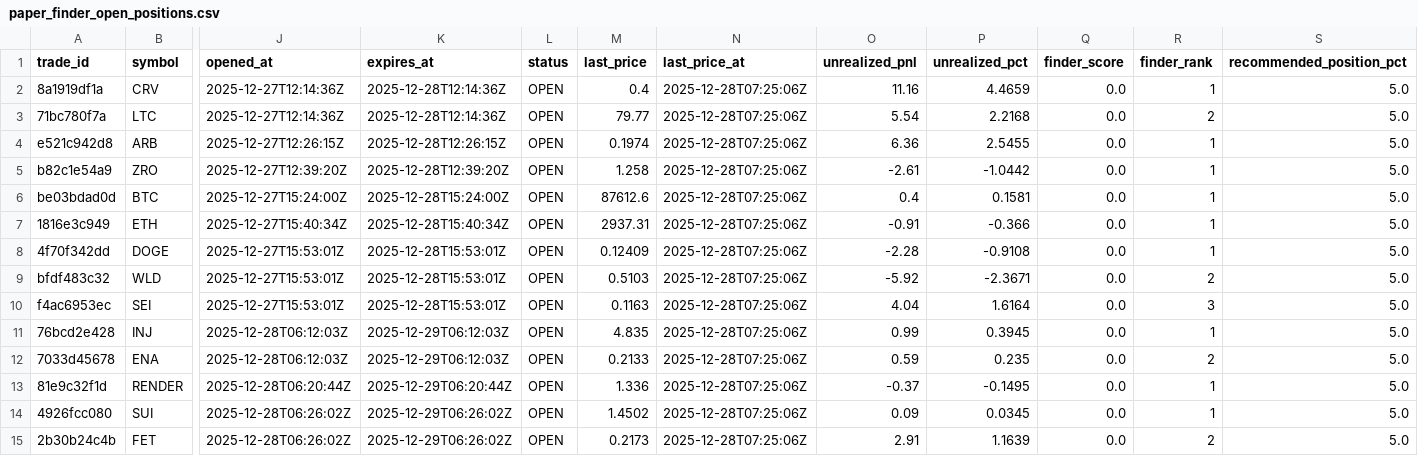
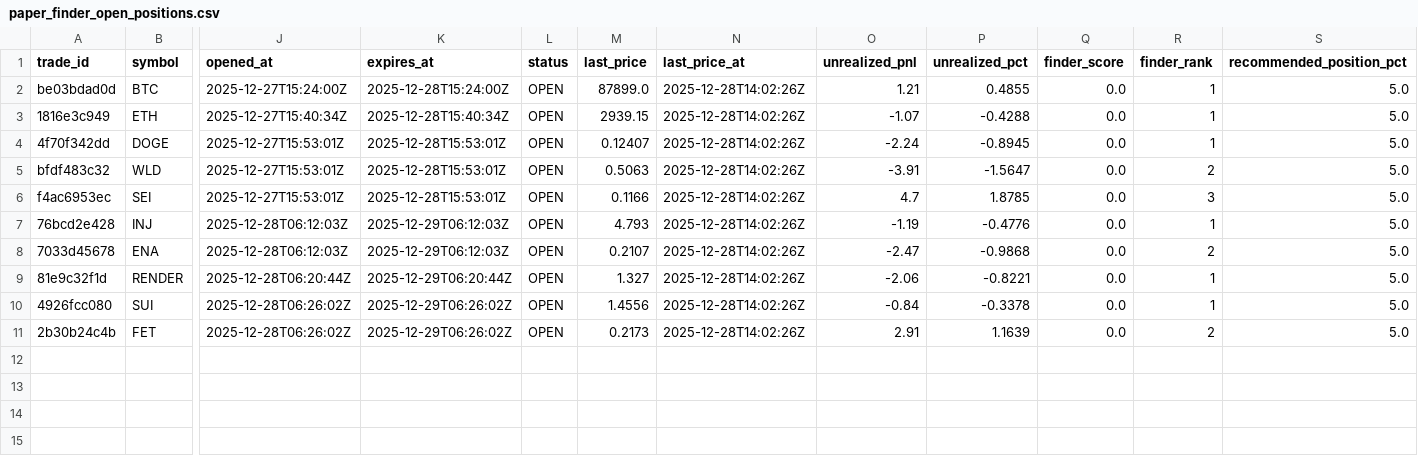
Before and after one commit to spirosrap/crypto-finance, a CSV file: trade_logs/paper_finder_open_positions.csv, drawn as a sheet; only a part is shown, gaps mark what is left out; removed rows and columns are numbered as before the commit, all else as after; rows hold the shown columns only; the diff names each change by its address in the sheet, - before the commit and + after, or states it on an @@ line.

Commit message:
Update paper logs and equity reports

```diff
--- a/trade_logs/paper_finder_open_positions.csv
+++ b/trade_logs/paper_finder_open_positions.csv
-row 2: 8a1919df1a | CRV | 2025-12-27T12:14:36Z | 2025-12-28T12:14:36Z | OPEN | 0.4 | 2025-12-28T07:25:06Z | 11.16 | 4.4659 | 0.0 | 1 | 5.0
-row 3: 71bc780f7a | LTC | 2025-12-27T12:14:36Z | 2025-12-28T12:14:36Z | OPEN | 79.77 | 2025-12-28T07:25:06Z | 5.54 | 2.2168 | 0.0 | 2 | 5.0
-row 4: e521c942d8 | ARB | 2025-12-27T12:26:15Z | 2025-12-28T12:26:15Z | OPEN | 0.1974 | 2025-12-28T07:25:06Z | 6.36 | 2.5455 | 0.0 | 1 | 5.0
-row 5: b82c1e54a9 | ZRO | 2025-12-27T12:39:20Z | 2025-12-28T12:39:20Z | OPEN | 1.258 | 2025-12-28T07:25:06Z | -2.61 | -1.0442 | 0.0 | 1 | 5.0
-M2 (last_price): 87612.6
+M2 (last_price): 87899.0
-N2:N11 (last_price_at): 2025-12-28T07:25:06Z
+N2:N11 (last_price_at): 2025-12-28T14:02:26Z
-O2 (unrealized_pnl): 0.4
+O2 (unrealized_pnl): 1.21
-P2 (unrealized_pct): 0.1581
+P2 (unrealized_pct): 0.4855
-M3 (last_price): 2937.31
+M3 (last_price): 2939.15
-O3 (unrealized_pnl): -0.91
+O3 (unrealized_pnl): -1.07
-P3 (unrealized_pct): -0.366
+P3 (unrealized_pct): -0.4288
-M4 (last_price): 0.12409
+M4 (last_price): 0.12407
-O4 (unrealized_pnl): -2.28
+O4 (unrealized_pnl): -2.24
-P4 (unrealized_pct): -0.9108
+P4 (unrealized_pct): -0.8945
-M5 (last_price): 0.5103
+M5 (last_price): 0.5063
-O5 (unrealized_pnl): -5.92
+O5 (unrealized_pnl): -3.91
-P5 (unrealized_pct): -2.3671
+P5 (unrealized_pct): -1.5647
-M6 (last_price): 0.1163
+M6 (last_price): 0.1166
-O6 (unrealized_pnl): 4.04
+O6 (unrealized_pnl): 4.7
-P6 (unrealized_pct): 1.6164
+P6 (unrealized_pct): 1.8785
-M7 (last_price): 4.835
+M7 (last_price): 4.793
-O7 (unrealized_pnl): 0.99
+O7 (unrealized_pnl): -1.19
-P7 (unrealized_pct): 0.3945
+P7 (unrealized_pct): -0.4776
-M8 (last_price): 0.2133
+M8 (last_price): 0.2107
-O8 (unrealized_pnl): 0.59
+O8 (unrealized_pnl): -2.47
-P8 (unrealized_pct): 0.235
+P8 (unrealized_pct): -0.9868
-M9 (last_price): 1.336
+M9 (last_price): 1.327
-O9 (unrealized_pnl): -0.37
+O9 (unrealized_pnl): -2.06
-P9 (unrealized_pct): -0.1495
+P9 (unrealized_pct): -0.8221
-M10 (last_price): 1.4502
+M10 (last_price): 1.4556
-O10 (unrealized_pnl): 0.09
+O10 (unrealized_pnl): -0.84
-P10 (unrealized_pct): 0.0345
+P10 (unrealized_pct): -0.3378
```
Also changed, not shown: trade_logs/paper_finder_closed_positions.csv, 4 other files.
